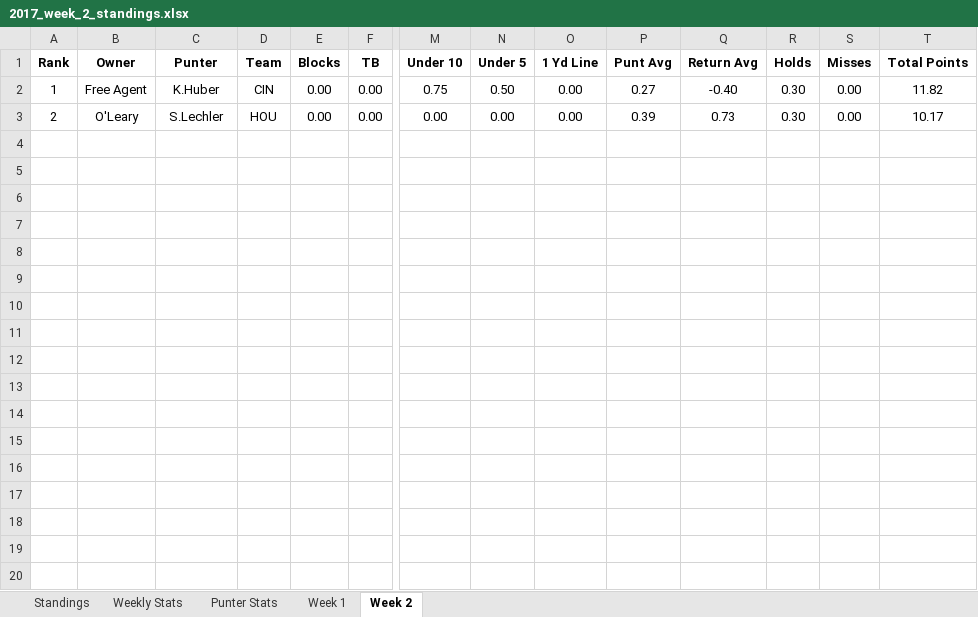
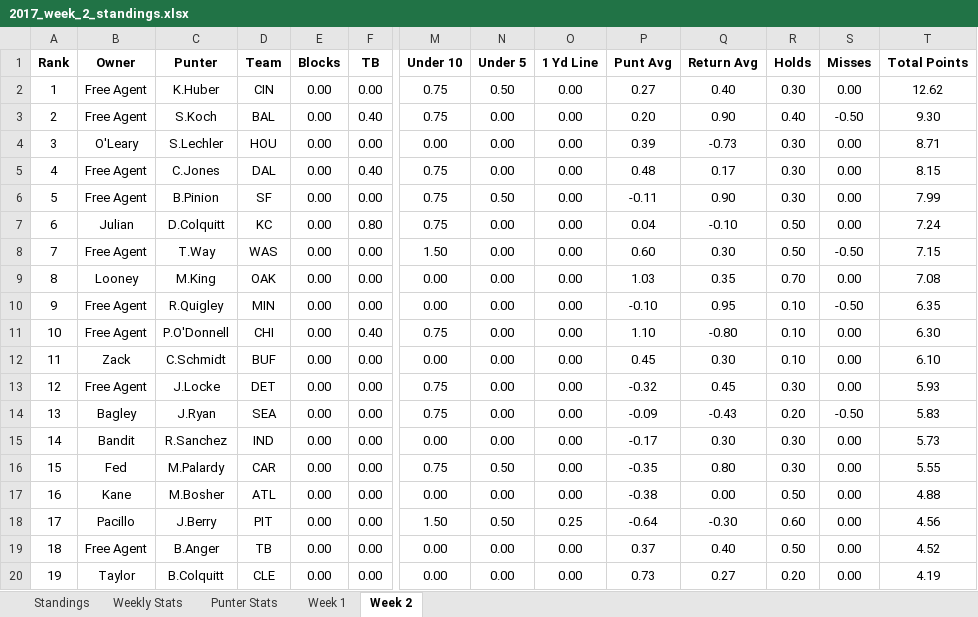
Before and after one commit to davidlevine22/punters_league, an Excel workbook: data/weekly_update/2017/2017_week_2_standings.xlsx, sheet Week 2, drawn as a sheet; only a part is shown, gaps mark what is left out; values as stored, in another font and other column widths than the file's, no borders; addresses are those after the commit; rows hold the shown columns only; the diff covers the shown part only; the diff names each change by its address in the sheet, - before the commit and + after, or states it on an @@ line.

Commit message:
roster week 3

```diff
--- a/data/weekly_update/2017/2017_week_2_standings.xlsx (sheet Week 2)
+++ b/data/weekly_update/2017/2017_week_2_standings.xlsx (sheet Week 2)
-Q2 (Return Avg): -0.40
+Q2 (Return Avg): 0.40
-T2 (Total Points): 11.82
+T2 (Total Points): 12.62
+row 3: 2 | Free Agent | S.Koch | BAL | 0.00 | 0.40 | 0.75 | 0.00 | 0.00 | 0.20 | 0.90 | 0.40 | -0.50 | 9.30
-A4 (Rank): 2
+A4 (Rank): 3
-Q4 (Return Avg): 0.73
+Q4 (Return Avg): -0.73
-T4 (Total Points): 10.17
+T4 (Total Points): 8.71
+row 5: 4 | Free Agent | C.Jones | DAL | 0.00 | 0.40 | 0.75 | 0.00 | 0.00 | 0.48 | 0.17 | 0.30 | 0.00 | 8.15
+row 6: 5 | Free Agent | B.Pinion | SF | 0.00 | 0.00 | 0.75 | 0.50 | 0.00 | -0.11 | 0.90 | 0.30 | 0.00 | 7.99
+row 7: 6 | Julian | D.Colquitt | KC | 0.00 | 0.80 | 0.75 | 0.00 | 0.00 | 0.04 | -0.10 | 0.50 | 0.00 | 7.24
+row 8: 7 | Free Agent | T.Way | WAS | 0.00 | 0.00 | 1.50 | 0.00 | 0.00 | 0.60 | 0.30 | 0.50 | -0.50 | 7.15
+row 9: 8 | Looney | M.King | OAK | 0.00 | 0.00 | 0.00 | 0.00 | 0.00 | 1.03 | 0.35 | 0.70 | 0.00 | 7.08
+row 10: 9 | Free Agent | R.Quigley | MIN | 0.00 | 0.00 | 0.00 | 0.00 | 0.00 | -0.10 | 0.95 | 0.10 | -0.50 | 6.35
+row 11: 10 | Free Agent | P.O'Donnell | CHI | 0.00 | 0.40 | 0.75 | 0.00 | 0.00 | 1.10 | -0.80 | 0.10 | 0.00 | 6.30
+row 12: 11 | Zack | C.Schmidt | BUF | 0.00 | 0.00 | 0.00 | 0.00 | 0.00 | 0.45 | 0.30 | 0.10 | 0.00 | 6.10
+row 13: 12 | Free Agent | J.Locke | DET | 0.00 | 0.00 | 0.75 | 0.00 | 0.00 | -0.32 | 0.45 | 0.30 | 0.00 | 5.93
+row 14: 13 | Bagley | J.Ryan | SEA | 0.00 | 0.00 | 0.75 | 0.00 | 0.00 | -0.09 | -0.43 | 0.20 | -0.50 | 5.83
+row 15: 14 | Bandit | R.Sanchez | IND | 0.00 | 0.00 | 0.00 | 0.00 | 0.00 | -0.17 | 0.30 | 0.30 | 0.00 | 5.73
+row 16: 15 | Fed | M.Palardy | CAR | 0.00 | 0.00 | 0.75 | 0.50 | 0.00 | -0.35 | 0.80 | 0.30 | 0.00 | 5.55
+row 17: 16 | Kane | M.Bosher | ATL | 0.00 | 0.00 | 0.00 | 0.00 | 0.00 | -0.38 | 0.00 | 0.50 | 0.00 | 4.88
+row 18: 17 | Pacillo | J.Berry | PIT | 0.00 | 0.00 | 1.50 | 0.50 | 0.25 | -0.64 | -0.30 | 0.60 | 0.00 | 4.56
+row 19: 18 | Free Agent | B.Anger | TB | 0.00 | 0.00 | 0.00 | 0.00 | 0.00 | 0.37 | 0.40 | 0.50 | 0.00 | 4.52
+row 20: 19 | Taylor | B.Colquitt | CLE | 0.00 | 0.00 | 0.00 | 0.00 | 0.00 | 0.73 | 0.27 | 0.20 | 0.00 | 4.19
```
Also changed, not shown: 13 added rows elsewhere in this sheet, sheet Weekly Stats, sheet Week 1, sheet Punter Stats, sheet Standings, 7 other files.
